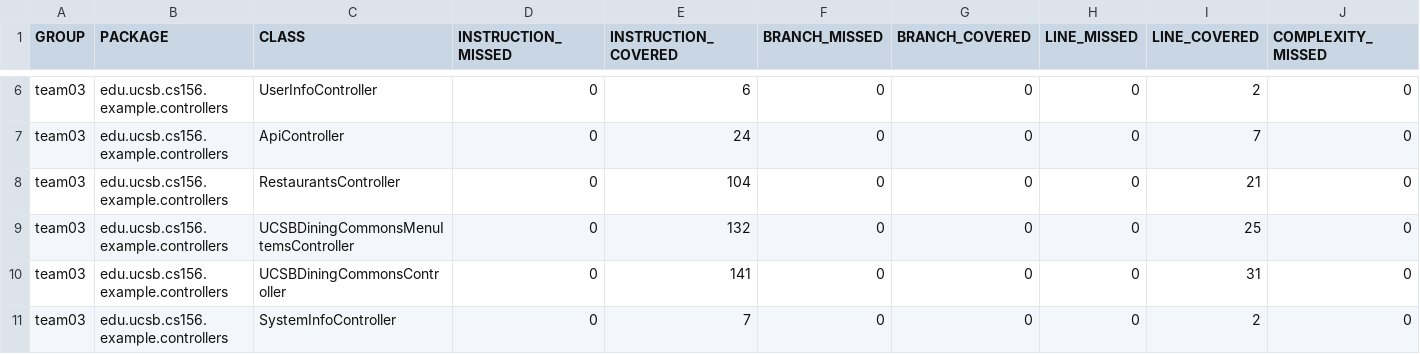
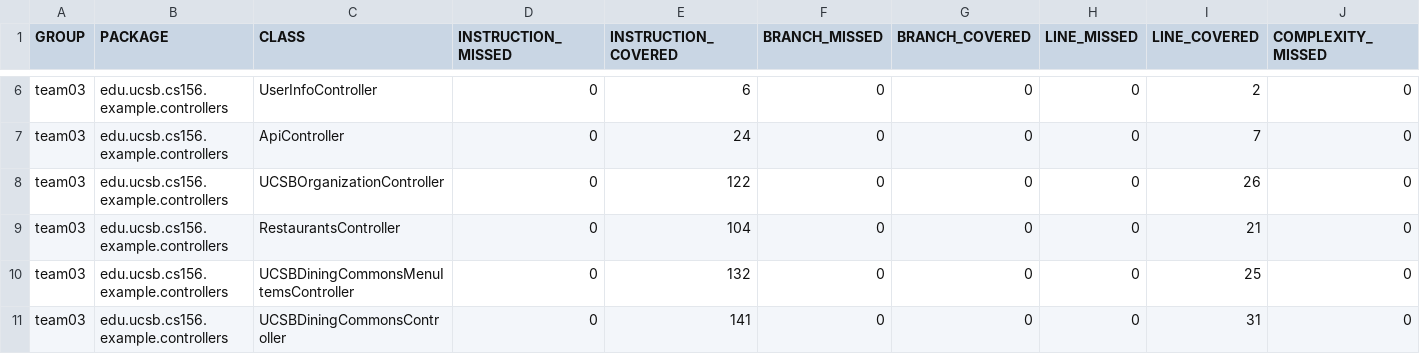
Before and after one commit to ucsb-cs156-f23/team03-f23-5pm-2, a CSV file: jacoco/jacoco.csv, drawn as a sheet; only a part is shown, gaps mark what is left out; the shorter side is filled out with more unchanged rows; rows hold the shown columns only; the diff names each change by its address in the sheet, - before the commit and + after, or states it on an @@ line.

Commit message:
Deploying to gh-pages from @ ucsb-cs156-f23/team03-f23-5pm-2@32b6508c651d767875441894b4557dafa412057d 🚀

```diff
--- a/jacoco/jacoco.csv
+++ b/jacoco/jacoco.csv
+row 8: team03 | edu.ucsb.cs156.example.controllers | UCSBOrganizationController | 0 | 122 | 0 | 0 | 0 | 26 | 0
```
Also changed, not shown: 7 other files.
